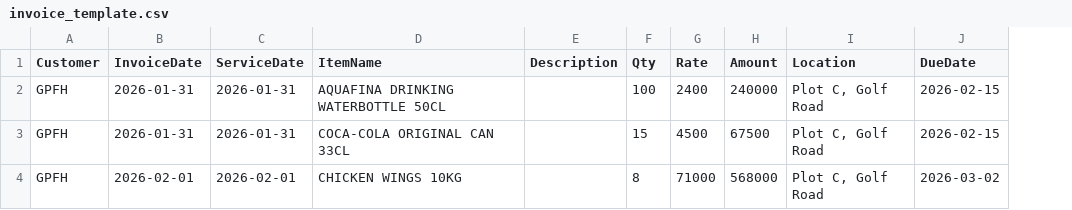
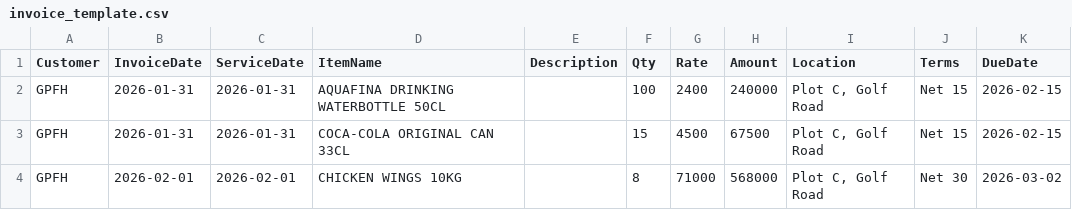
Before and after one commit to preciousoreva/code-scripts, a CSV file: templates/invoice_template.csv, drawn as a sheet; the diff names each change by its address in the sheet, - before the commit and + after, or states it on an @@ line.

Commit message:
Fix invoice terms and default location

```diff
--- a/templates/invoice_template.csv
+++ b/templates/invoice_template.csv
+column J (Terms), rows 2-4: Net 15 | Net 15 | Net 30
```
Also changed, not shown: 6 other files.
